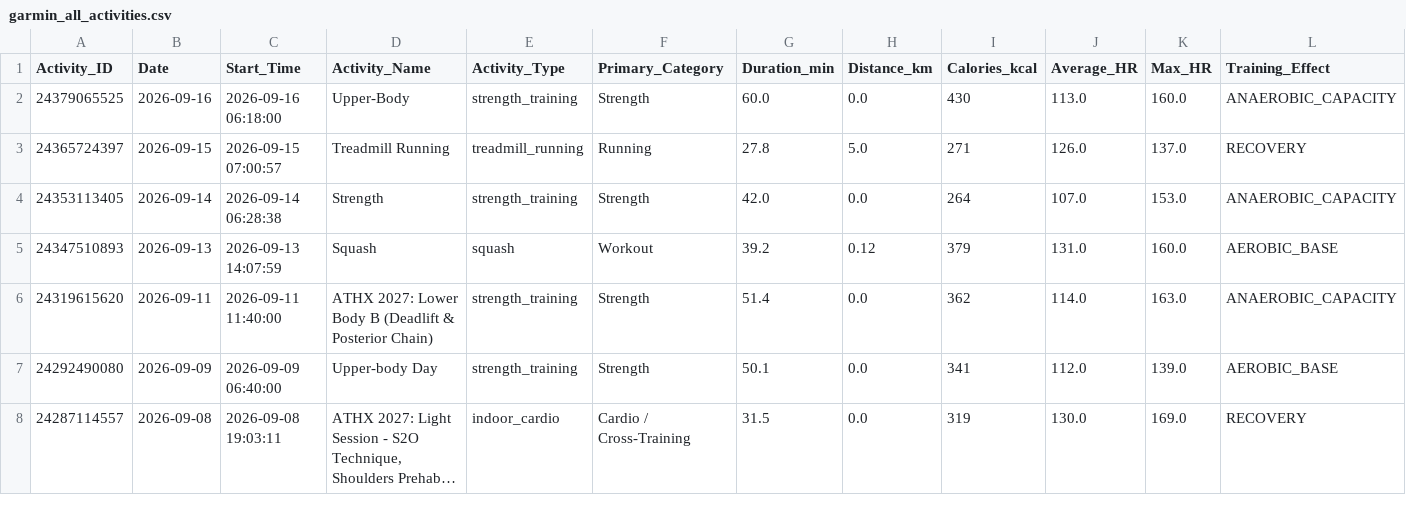
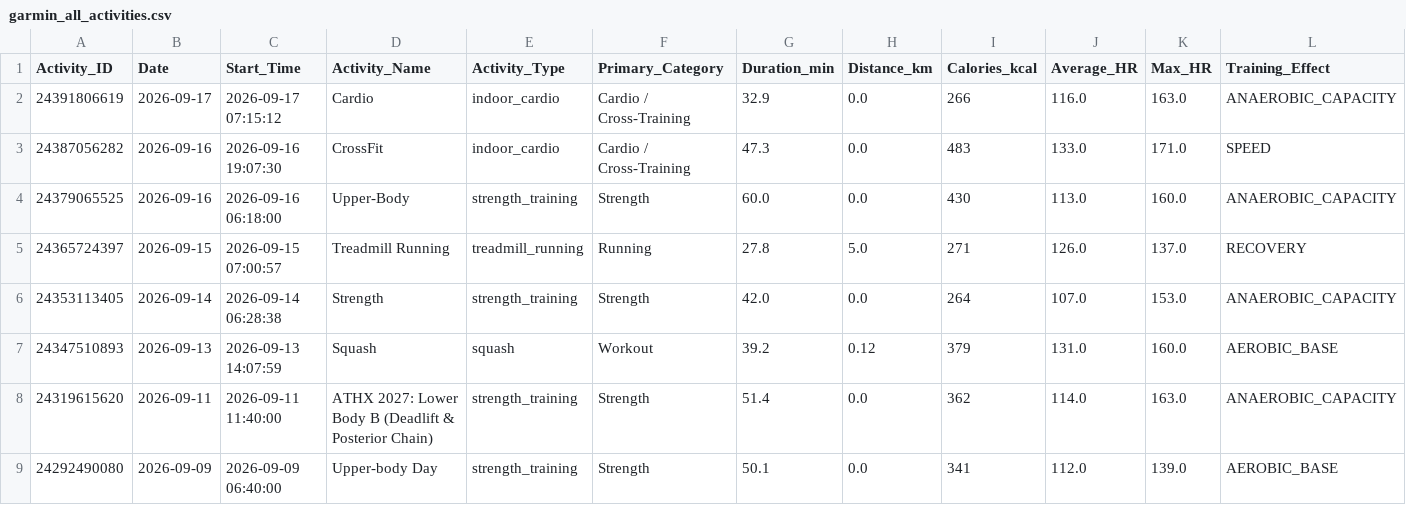
Before and after one commit to ayrtonxandre/agy, a CSV file: garmin_all_activities.csv, drawn as a sheet; only a part is shown; the shorter side is filled out with more unchanged rows; long unchanged cells end in ….

Commit message:
chore(data): automated sync biometrics, workouts & dashboards [2026-09-17 15:43]

```diff
--- a/garmin_all_activities.csv
+++ b/garmin_all_activities.csv
@@ -1,2 +1,4 @@
 Activity_ID,Date,Start_Time,Activity_Name,Activity_Type,Primary_Category,Duration_min,Distance_km,Calories_kcal,Average_HR,Max_HR,Training_Effect
+24391806619,2026-09-17,2026-09-17 07:15:12,Cardio,indoor_cardio,Cardio / Cross-Training,32.9,0.0,266,116.0,163.0,ANAEROBIC_CAPACITY
+24387056282,2026-09-16,2026-09-16 19:07:30,CrossFit ,indoor_cardio,Cardio / Cross-Training,47.3,0.0,483,133.0,171.0,SPEED
 24379065525,2026-09-16,2026-09-16 06:18:00,Upper-Body,strength_training,Strength,60.0,0.0,430,113.0,160.0,ANAEROBIC_CAPACITY
```
Also changed, not shown: garmin_workout_activities.csv, 6 other files.
